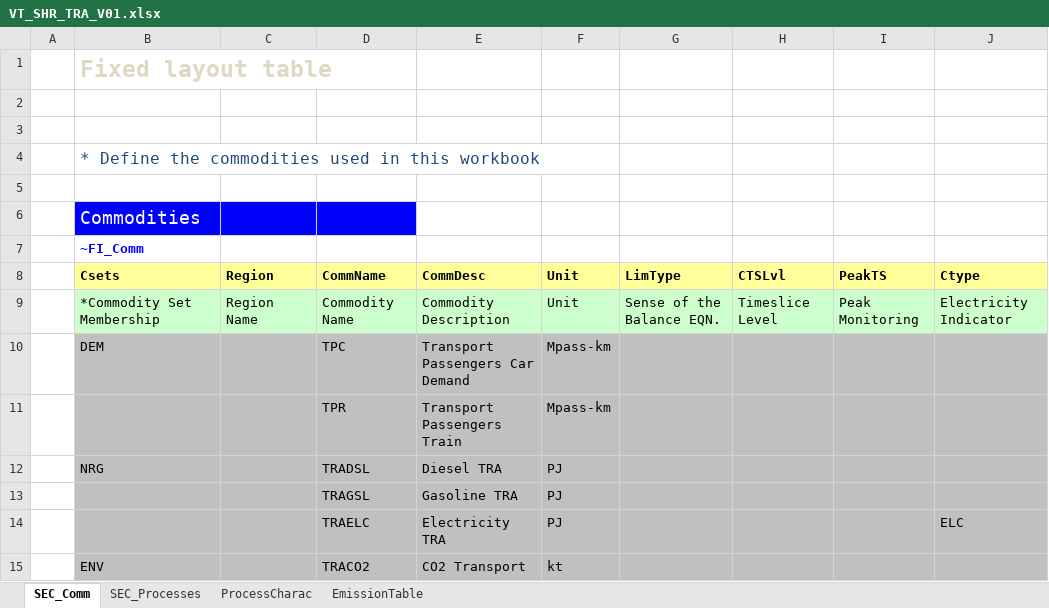
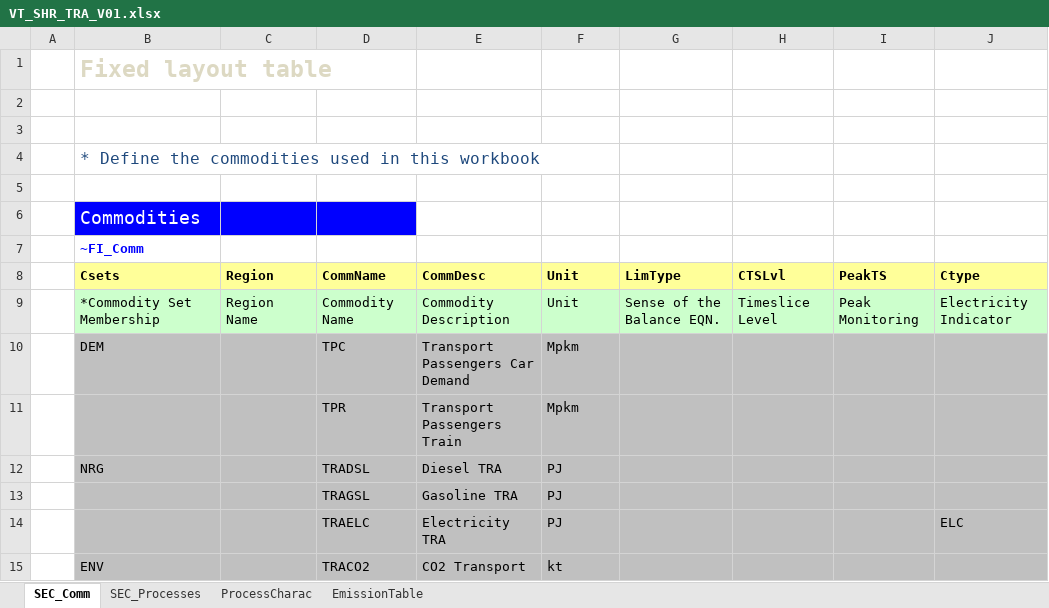
Before and after one commit to olejandro/times-shire, an Excel workbook: VT_SHR_TRA_V01.xlsx, sheet SEC_Comm, drawn as a sheet; values as stored, in another font and other column widths than the file's, no borders; the diff names each change by its address in the sheet, - before the commit and + after, or states it on an @@ line.

```diff
--- a/VT_SHR_TRA_V01.xlsx (sheet SEC_Comm)
+++ b/VT_SHR_TRA_V01.xlsx (sheet SEC_Comm)
-F10:F11 (Unit): Mpass-km
+F10:F11 (Unit): Mpkm
```
Also changed, not shown: sheet ProcessCharac, SubRES_TMPL/SubRES_TRA_Techs.xlsx.
